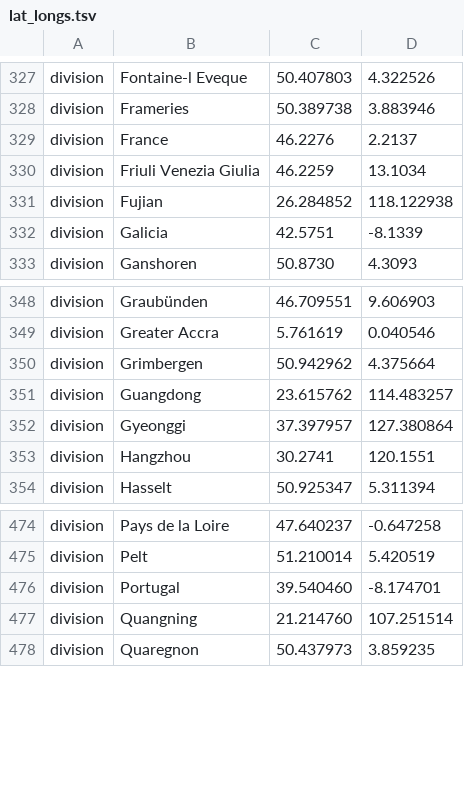
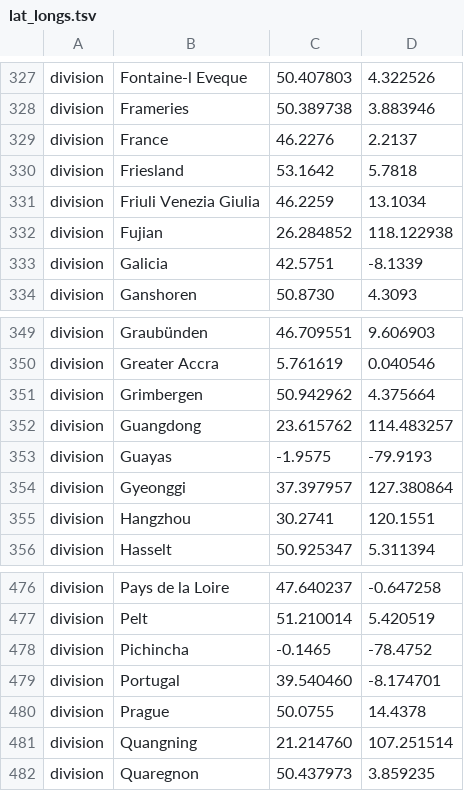
Before and after one commit to nextstrain/ncov, a TSV file: config/lat_longs.tsv, drawn as a sheet; only a part is shown, gaps mark what is left out.

```diff
--- a/config/lat_longs.tsv
+++ b/config/lat_longs.tsv
@@ -329,2 +329,3 @@ division	Frameries	50.389738	3.883946
 division	France	46.2276	2.2137
+division	Friesland	53.1642	5.7818
 division	Friuli Venezia Giulia	46.2259	13.1034
@@ -351,2 +352,3 @@ division	Grimbergen	50.942962	4.375664
 division	Guangdong	23.615762	114.483257
+division	Guayas	-1.9575	-79.9193
 division	Gyeonggi	37.397957	127.380864
@@ -475,3 +477,5 @@ division	Pays de la Loire	47.640237	-0.647258
 division	Pelt	51.210014	5.420519
+division	Pichincha	-0.1465	-78.4752
 division	Portugal	39.540460	-8.174701
+division	Prague	50.0755	14.4378
 division	Quangning	21.214760	107.251514
```
Also changed, not shown: config/ordering.tsv, 1 other file.
